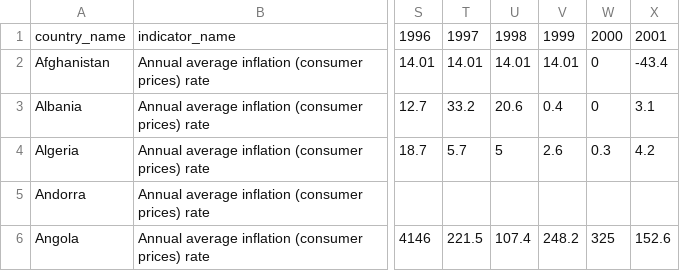
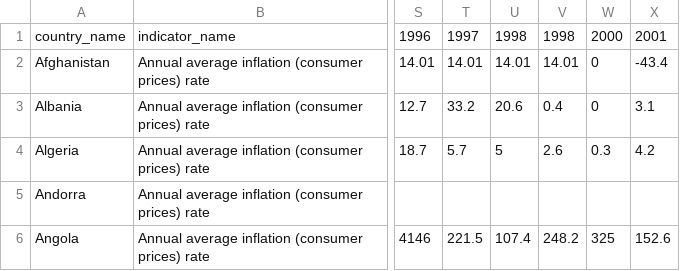
Before and after one commit to g-schmit/g-schmit.github.io, a CSV file: data/global_inflation_data.csv, drawn as a sheet; only a part is shown, gaps mark what is left out; the diff names each change by its address in the sheet, - before the commit and + after, or states it on an @@ line.

Commit message:
Added error in dataset

```diff
--- a/data/global_inflation_data.csv
+++ b/data/global_inflation_data.csv
-V1: 1999
+V1: 1998
```
